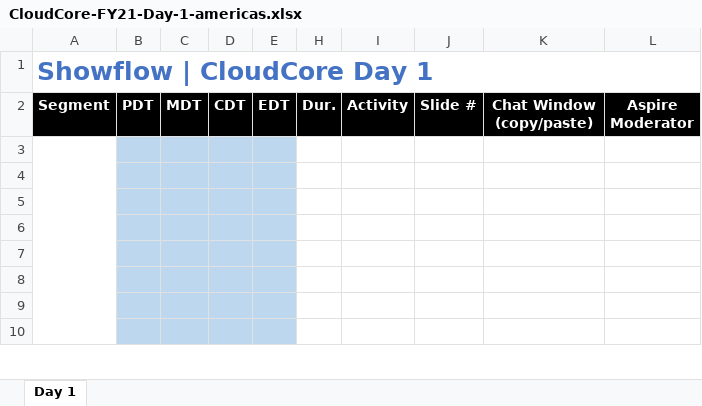
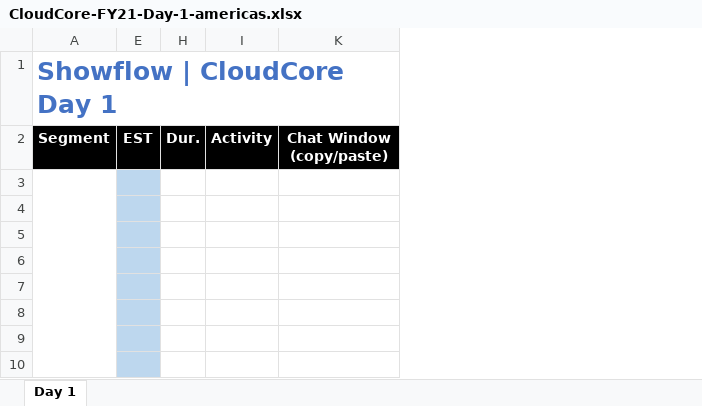
Before and after one commit to solliancenet/cloud-core-2020, an Excel workbook: cloudfun/day-1/CloudCore-FY21-Day-1-americas.xlsx, sheet Day 1, drawn as a sheet; only a part is shown; values as stored, in another font and other column widths than the file's, no borders; the diff names each change by its address in the sheet, - before the commit and + after, or states it on an @@ line.

Commit message:
update americas

```diff
--- a/cloudfun/day-1/CloudCore-FY21-Day-1-americas.xlsx (sheet Day 1)
+++ b/cloudfun/day-1/CloudCore-FY21-Day-1-americas.xlsx (sheet Day 1)
@@ column B (PDT) hidden, empty @@
@@ column C (MDT) hidden, empty @@
@@ column D (CDT) hidden, empty @@
@@ column J (Slide #) hidden, empty @@
@@ column L (Aspire Moderator) hidden, empty @@
-E2: EDT
+E2: EST
```
Also changed, not shown: hidden cells, 2 other files.
